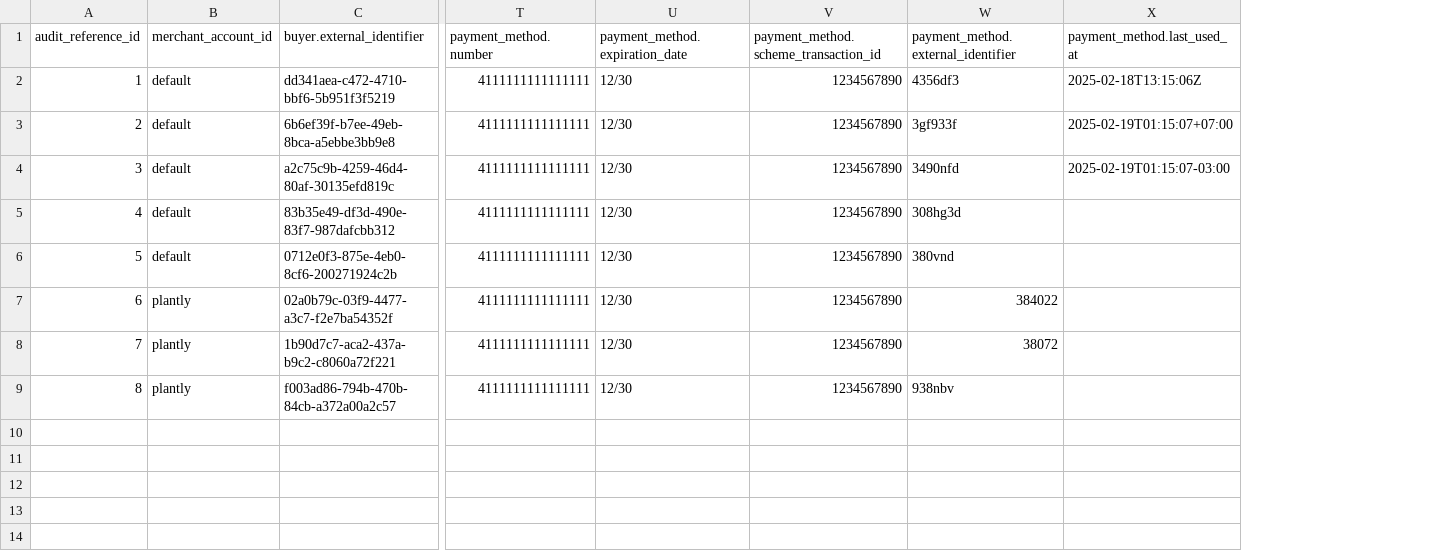
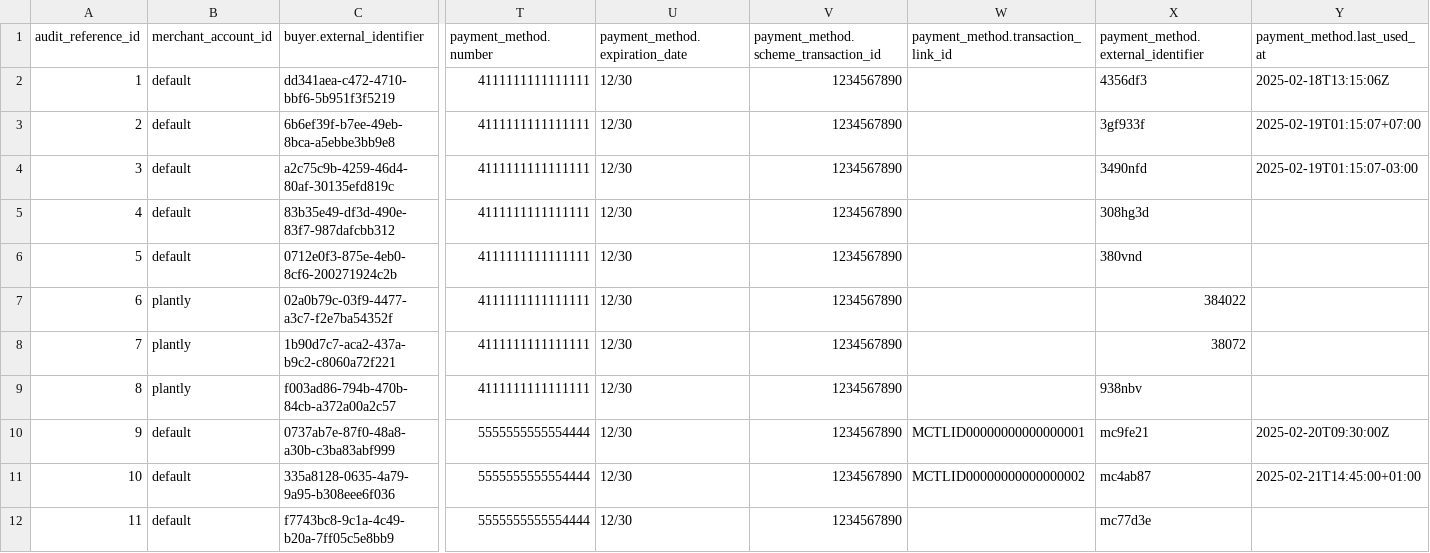
Before and after one commit to gr4vy/token-import-templates, a CSV file: token_import_sample.csv, drawn as a sheet; only a part is shown, gaps mark what is left out; rows hold the shown columns only; the diff names each change by its address in the sheet, - before the commit and + after, or states it on an @@ line.

```diff
--- a/token_import_sample.csv
+++ b/token_import_sample.csv
+column W, row 1: payment_method.transaction_link_id
+row 10: 9 | default | 0737ab7e-87f0-48a8-a30b-c3ba83abf999 | 5555555555554444 | 12/30 | 1234567890 | MCTLID00000000000000001 | mc9fe21 | 2025-02-20T09:30:00Z
+row 11: 10 | default | 335a8128-0635-4a79-9a95-b308eee6f036 | 5555555555554444 | 12/30 | 1234567890 | MCTLID00000000000000002 | mc4ab87 | 2025-02-21T14:45:00+01:00
+row 12: 11 | default | f7743bc8-9c1a-4c49-b20a-7ff05c5e8bb9 | 5555555555554444 | 12/30 | 1234567890 |  | mc77d3e
```
Also changed, not shown: token_import_template.csv, token_import_template_digital_wallet.csv.
